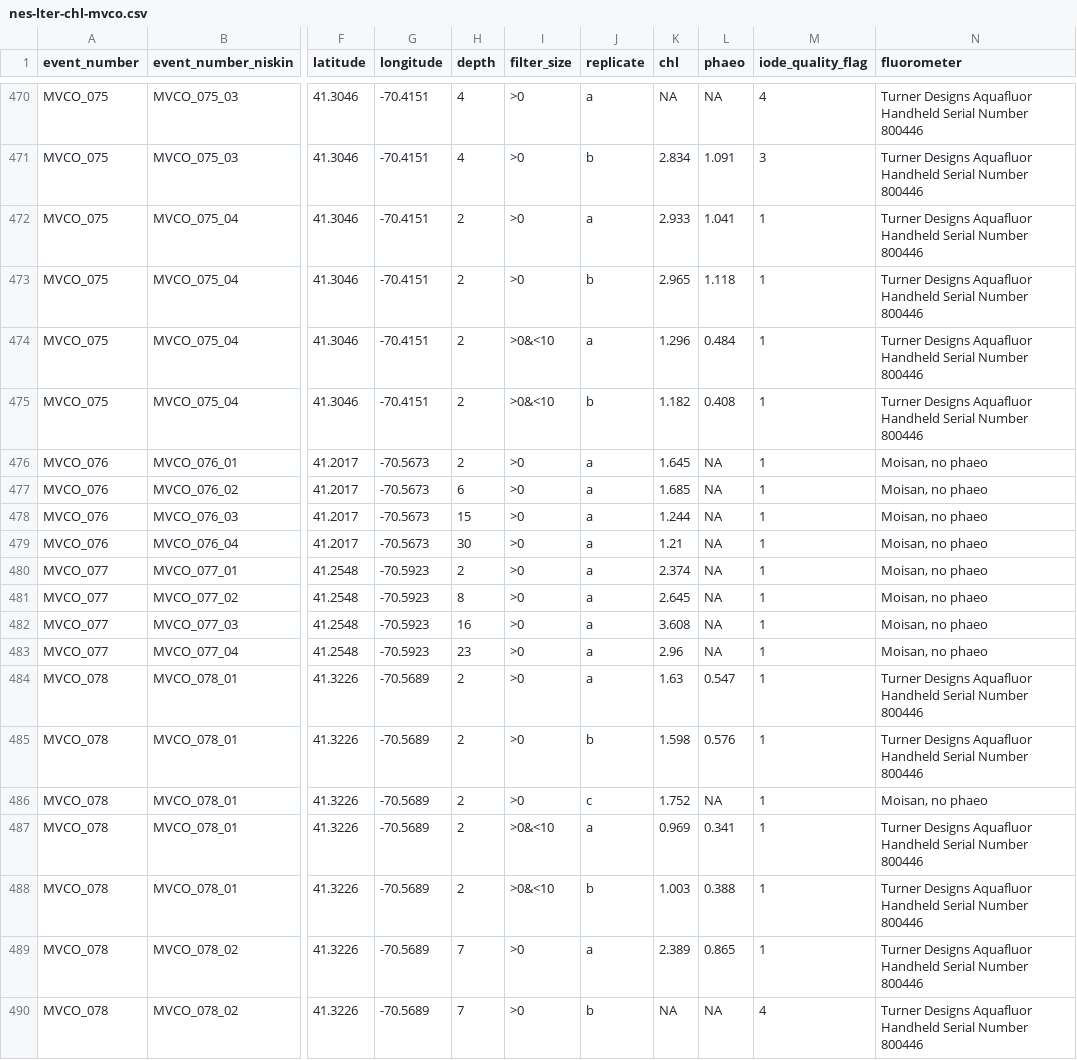
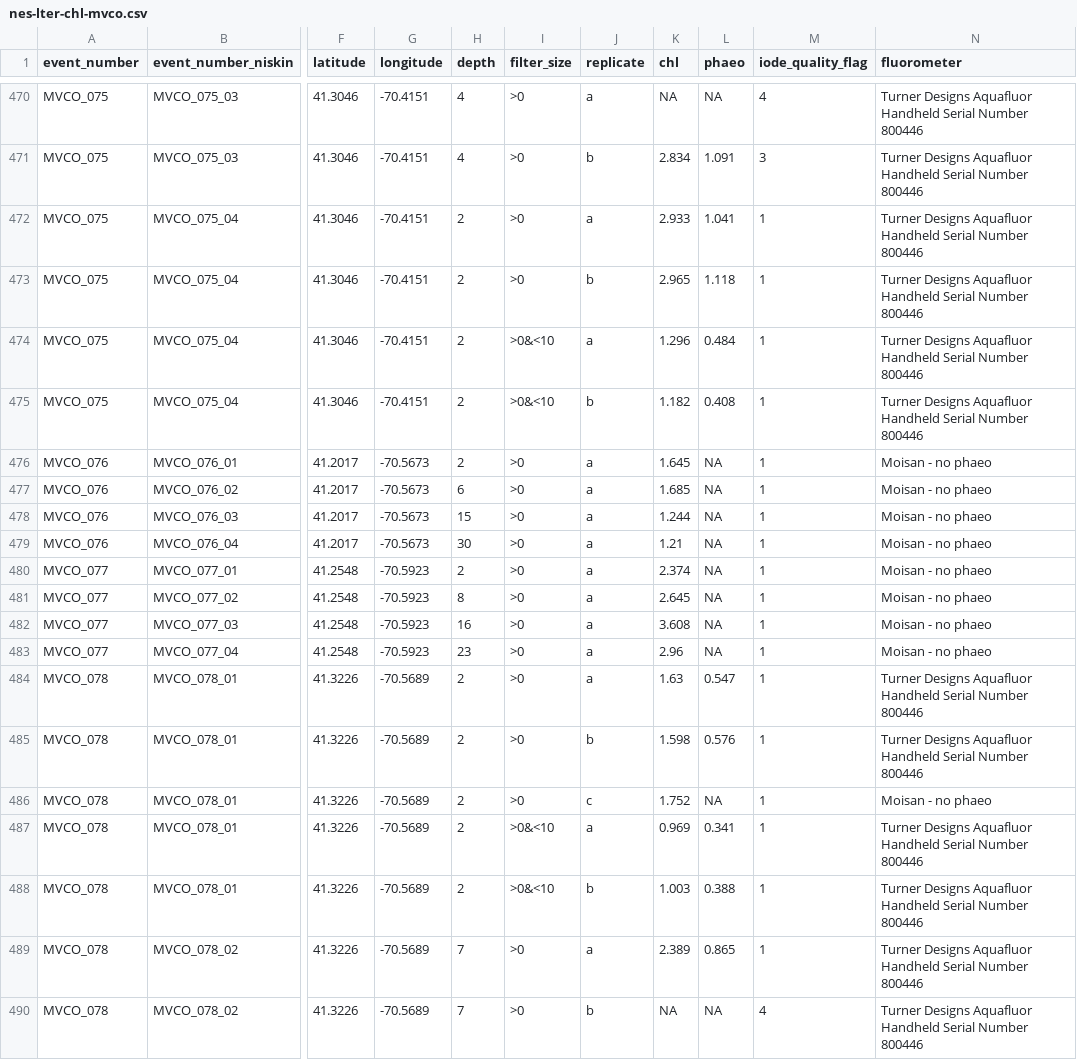
Before and after one commit to WHOIGit/nes-lter-chl-mvco, a CSV file: nes-lter-chl-mvco.csv, drawn as a sheet; only a part is shown, gaps mark what is left out; the diff covers the shown part only; the diff names each change by its address in the sheet, - before the commit and + after, or states it on an @@ line.

Commit message:
fluorometer column now comma-free

```diff
--- a/nes-lter-chl-mvco.csv
+++ b/nes-lter-chl-mvco.csv
-N476:N483 (fluorometer): Moisan, no phaeo
+N476:N483 (fluorometer): Moisan - no phaeo
-N486 (fluorometer): Moisan, no phaeo
+N486 (fluorometer): Moisan - no phaeo
```
Also changed, not shown: 13 edited cells elsewhere in this file, 2 other files.
